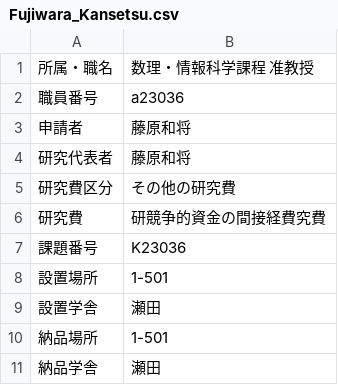
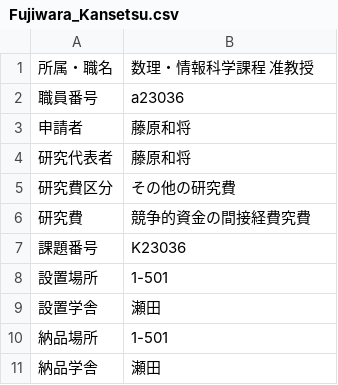
Before and after one commit to junta-m/Automated_Processing_of_Research_Supplies, a CSV file: Fujiwara_Kansetsu.csv, drawn as a sheet.

```diff
--- a/Fujiwara_Kansetsu.csv
+++ b/Fujiwara_Kansetsu.csv
@@ -5,3 +5,3 @@
 研究費区分	その他の研究費
-研究費	研競争的資金の間接経費究費
+研究費	競争的資金の間接経費究費
 課題番号	K23036
```
Also changed, not shown: 3 other files.
